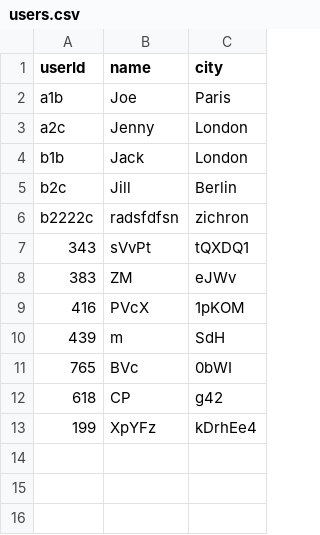
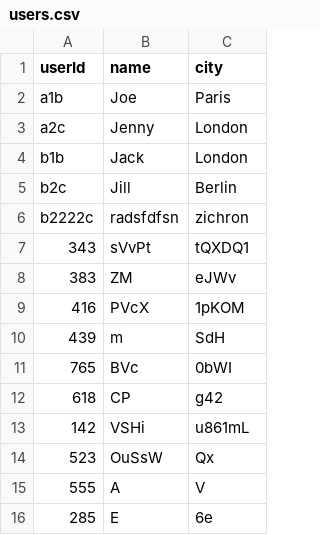
Before and after one commit to ran-helfer/VizNetworkApp, a CSV file: users.csv, drawn as a sheet.

```diff
--- a/users.csv
+++ b/users.csv
@@ -12,2 +12,5 @@ b2222c,radsfdfsn,zichron
 618,CP,g42
-199,XpYFz,kDrhEe4
+142,VSHi,u861mL
+523,OuSsW,Qx
+555,A,V
+285,E,6e
```
Also changed, not shown: 5 other files.
